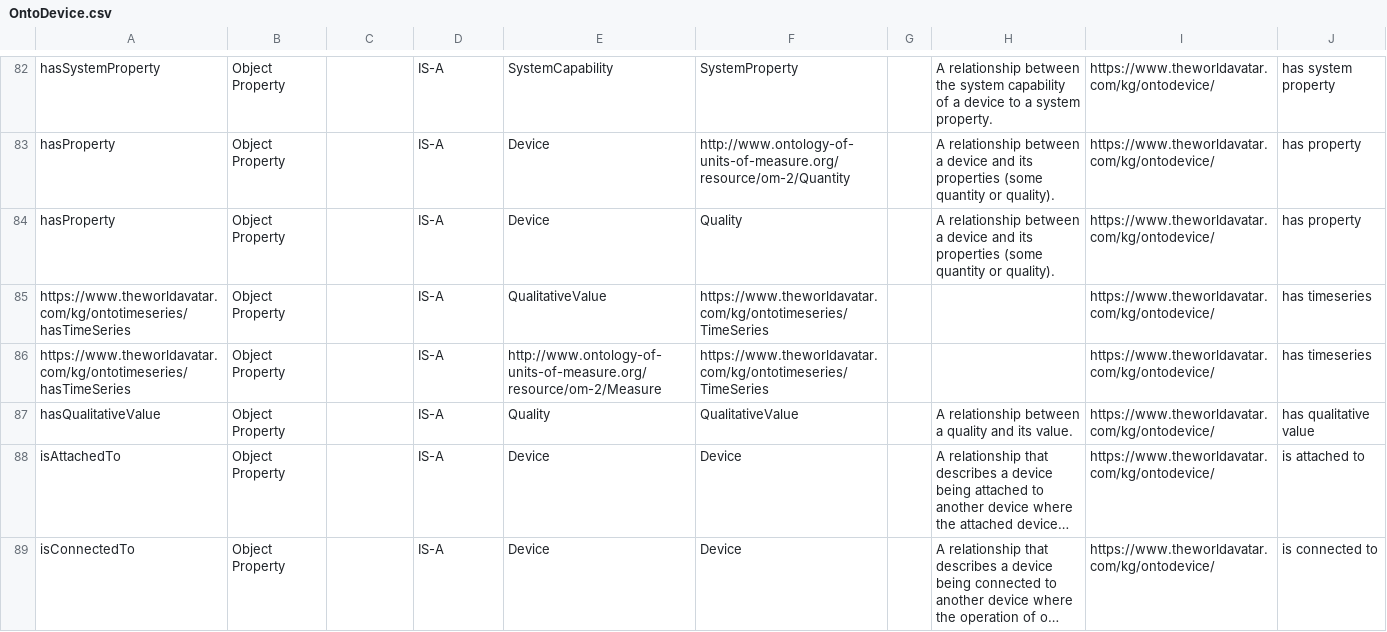
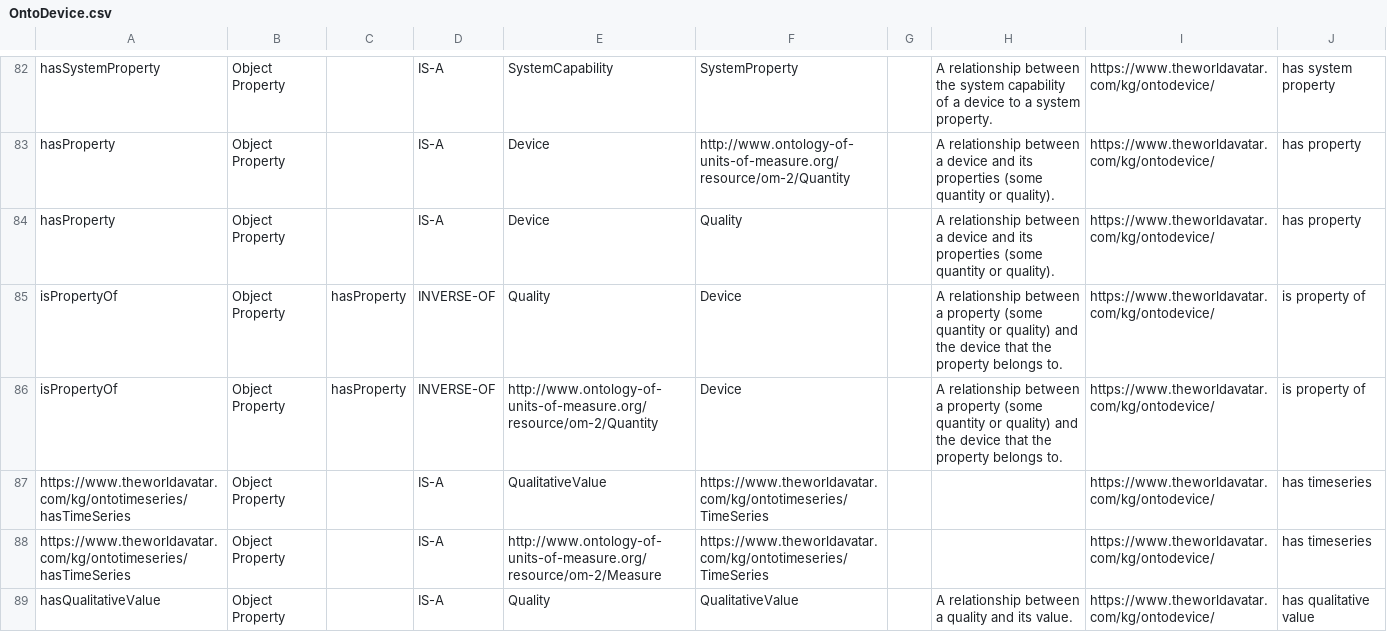
Before and after one commit to msff2/ontology, a CSV file: JPS_Ontology/ontology/ontodevice/OntoDevice.csv, drawn as a sheet; only a part is shown, gaps mark what is left out; the shorter side is filled out with more unchanged rows; long unchanged cells end in ….

Commit message:
1464-dev-ontodevice: Add isPropertyOf as inverse of hasProperty

```diff
--- a/JPS_Ontology/ontology/ontodevice/OntoDevice.csv
+++ b/JPS_Ontology/ontology/ontodevice/OntoDevice.csv
@@ -84,2 +84,4 @@ hasProperty,Object Property,,IS-A,Device,http://www.ontology-of-units-of-measure
 hasProperty,Object Property,,IS-A,Device,Quality,,A relationship between a device and its properties (some quantity or quality).,https://www.theworldavatar.com/kg/ontodevice/,has property
+isPropertyOf,Object Property,hasProperty,INVERSE-OF,Quality,Device,,A relationship between a property (some quantity or quality) and the device that the property belongs to.,https://www.theworldavatar.com/kg/ontodevice/,is property of
+isPropertyOf,Object Property,hasProperty,INVERSE-OF,http://www.ontology-of-units-of-measure.org/resource/om-2/Quantity,Device,,A relationship between a property (some quantity or quality) and the device that the property belongs to.,https://www.theworldavatar.com/kg/ontodevice/,is property of
 https://www.theworldavatar.com/kg/ontotimeseries/hasTimeSeries,Object Property,,IS-A,QualitativeValue,https://www.theworldavatar.com/kg/ontotimeseries/TimeSeries,,,https://www.theworldavatar.com/kg/ontodevice/,has timeseries
```
Also changed, not shown: 1 other file.
